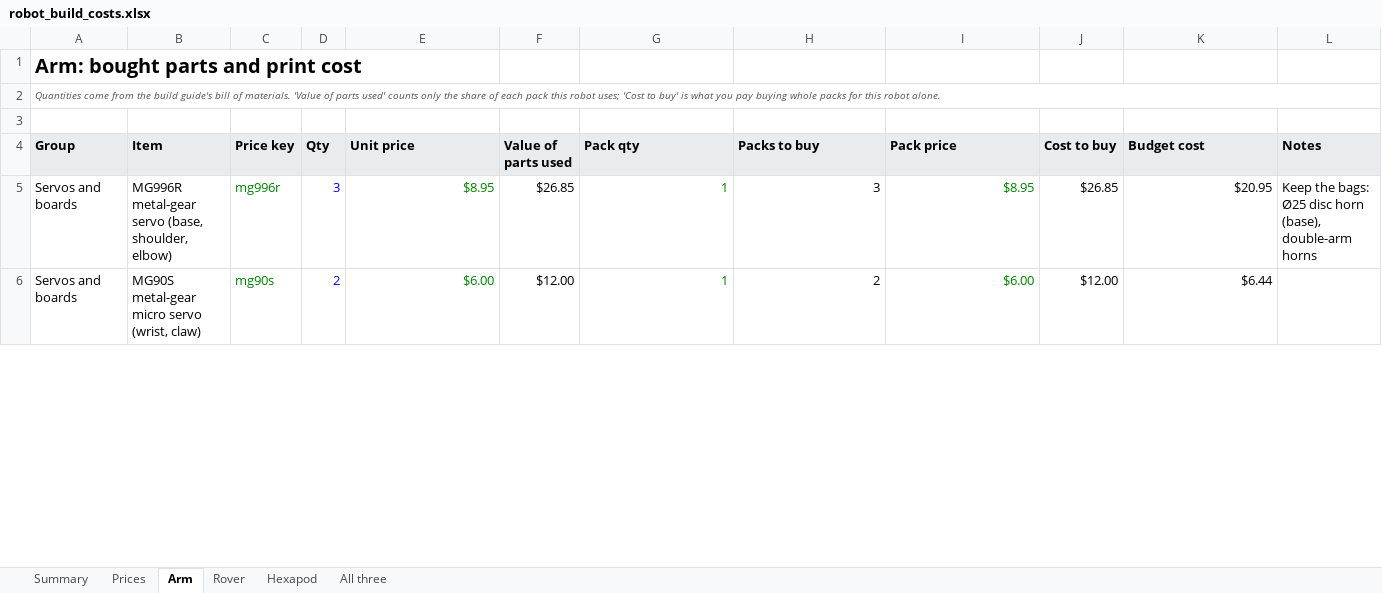
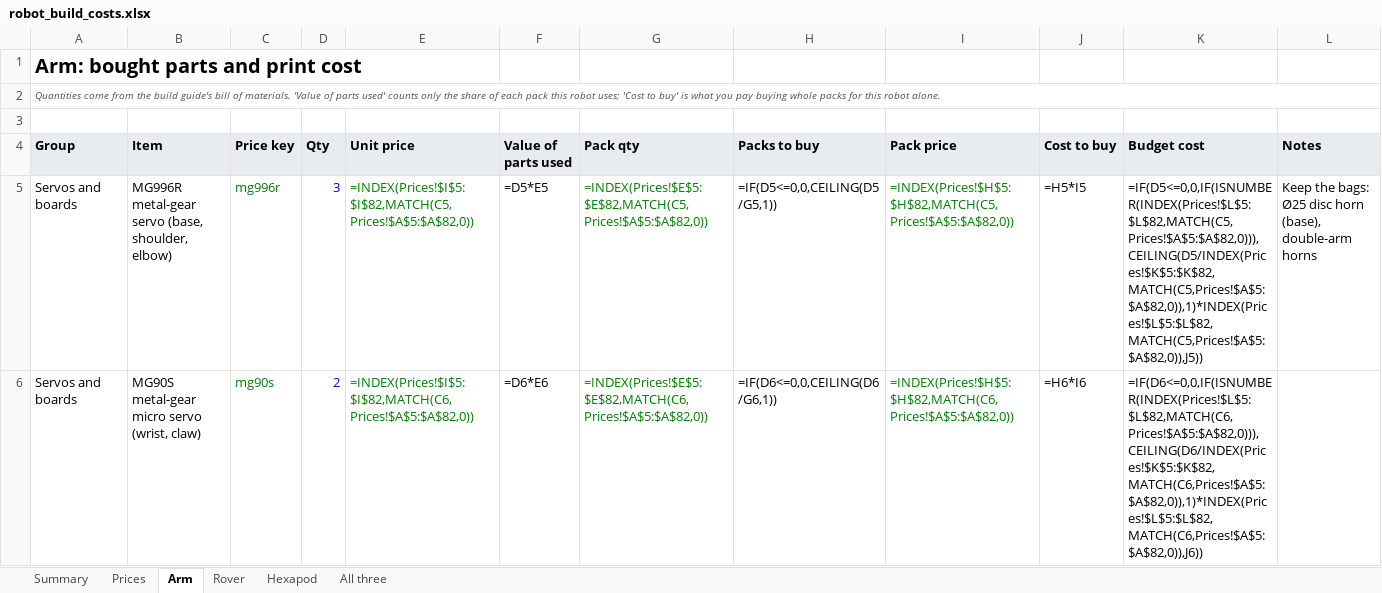
Before and after one commit to Matt28296/3D-Printing-Agent-Network, an Excel workbook: docs/costs/robot_build_costs.xlsx, sheet Arm, drawn as a sheet; only a part is shown; values as stored, in another font and other column widths than the file's, no borders; formulas without a stored value are shown as written; the diff covers the shown part only; the diff names each change by its address in the sheet, - before the commit and + after, or states it on an @@ line.

```diff
--- a/docs/costs/robot_build_costs.xlsx (sheet Arm)
+++ b/docs/costs/robot_build_costs.xlsx (sheet Arm)
-E5 (Unit price): $8.95
+E5 (Unit price): =INDEX(Prices!$I$5:$I$82,MATCH(C5,Prices!$A$5:$A$82,0))
-F5 (Value of parts used): $26.85
+F5 (Value of parts used): =D5*E5
-G5 (Pack qty): 1
+G5 (Pack qty): =INDEX(Prices!$E$5:$E$82,MATCH(C5,Prices!$A$5:$A$82,0))
-H5 (Packs to buy): 3
+H5 (Packs to buy): =IF(D5<=0,0,CEILING(D5/G5,1))
-I5 (Pack price): $8.95
+I5 (Pack price): =INDEX(Prices!$H$5:$H$82,MATCH(C5,Prices!$A$5:$A$82,0))
-J5 (Cost to buy): $26.85
+J5 (Cost to buy): =H5*I5
-K5 (Budget cost): $20.95
+K5 (Budget cost): =IF(D5<=0,0,IF(ISNUMBER(INDEX(Prices!$L$5:$L$82,MATCH(C5,Prices!$A$5:$A$82,0))),CEILING(D5/INDEX(Prices!$K$5:$K$82,MATCH(C5,Prices!$A$5:$A$82,0)),1)*INDEX(Prices!$L$5:$L$82,MATCH(C5,Prices!$A$5:$A$82,0)),J5))
-E6 (Unit price): $6.00
+E6 (Unit price): =INDEX(Prices!$I$5:$I$82,MATCH(C6,Prices!$A$5:$A$82,0))
-F6 (Value of parts used): $12.00
+F6 (Value of parts used): =D6*E6
-G6 (Pack qty): 1
+G6 (Pack qty): =INDEX(Prices!$E$5:$E$82,MATCH(C6,Prices!$A$5:$A$82,0))
-H6 (Packs to buy): 2
+H6 (Packs to buy): =IF(D6<=0,0,CEILING(D6/G6,1))
-I6 (Pack price): $6.00
+I6 (Pack price): =INDEX(Prices!$H$5:$H$82,MATCH(C6,Prices!$A$5:$A$82,0))
-J6 (Cost to buy): $12.00
+J6 (Cost to buy): =H6*I6
-K6 (Budget cost): $6.44
+K6 (Budget cost): =IF(D6<=0,0,IF(ISNUMBER(INDEX(Prices!$L$5:$L$82,MATCH(C6,Prices!$A$5:$A$82,0))),CEILING(D6/INDEX(Prices!$K$5:$K$82,MATCH(C6,Prices!$A$5:$A$82,0)),1)*INDEX(Prices!$L$5:$L$82,MATCH(C6,Prices!$A$5:$A$82,0)),J6))
```
Also changed, not shown: 227 edited cells elsewhere in this sheet, sheet All three, sheet Rover, sheet Hexapod, sheet Prices, sheet Summary, 6 other files.
